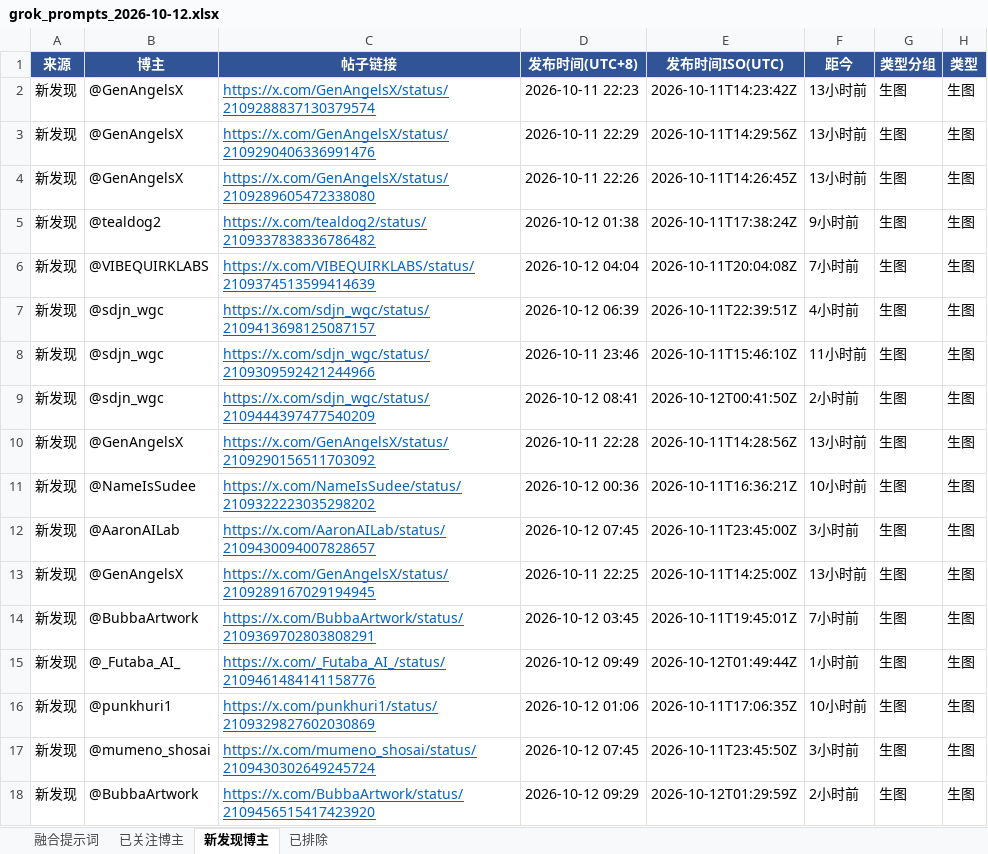
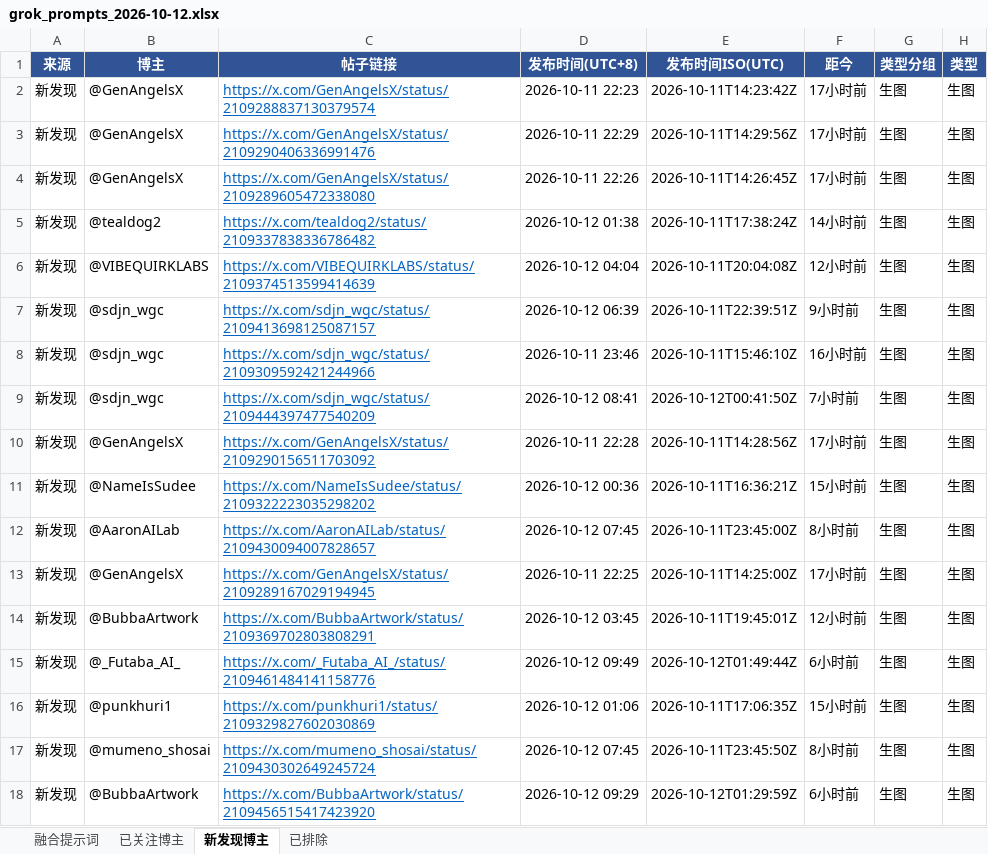
Before and after one commit to sanseng33/grok-prompts-daily, an Excel workbook: daily/grok_prompts_2026-10-12.xlsx, sheet 新发现博主, drawn as a sheet; only a part is shown; values as stored, in another font and other column widths than the file's, no borders; the diff names each change by its address in the sheet, - before the commit and + after, or states it on an @@ line.

```diff
--- a/daily/grok_prompts_2026-10-12.xlsx (sheet 新发现博主)
+++ b/daily/grok_prompts_2026-10-12.xlsx (sheet 新发现博主)
-F2:F4 (距今): 13小时前
+F2:F4 (距今): 17小时前
-F5 (距今): 9小时前
+F5 (距今): 14小时前
-F6 (距今): 7小时前
+F6 (距今): 12小时前
-F7 (距今): 4小时前
+F7 (距今): 9小时前
-F8 (距今): 11小时前
+F8 (距今): 16小时前
-F9 (距今): 2小时前
+F9 (距今): 7小时前
-F10 (距今): 13小时前
+F10 (距今): 17小时前
-F11 (距今): 10小时前
+F11 (距今): 15小时前
-F12 (距今): 3小时前
+F12 (距今): 8小时前
-F13 (距今): 13小时前
+F13 (距今): 17小时前
-F14 (距今): 7小时前
+F14 (距今): 12小时前
-F15 (距今): 1小时前
+F15 (距今): 6小时前
-F16 (距今): 10小时前
+F16 (距今): 15小时前
-F17 (距今): 3小时前
+F17 (距今): 8小时前
-F18 (距今): 2小时前
+F18 (距今): 6小时前
```
Also changed, not shown: sheet 已关注博主, 3 other files.
